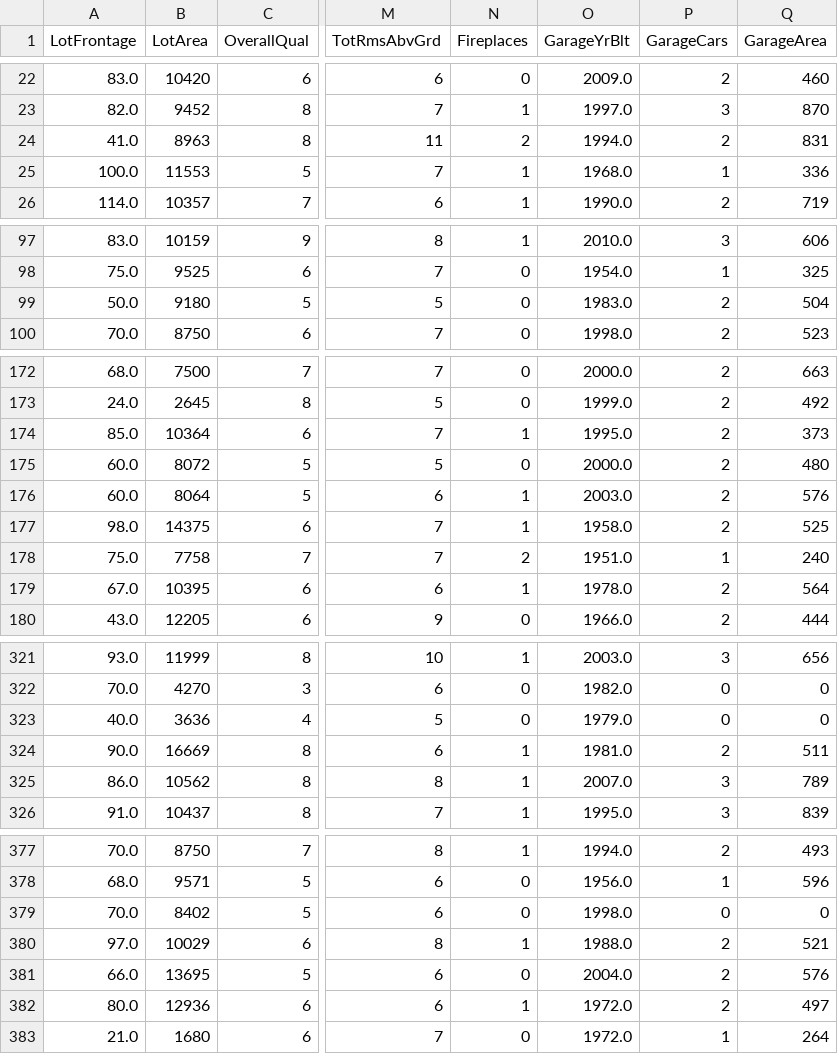
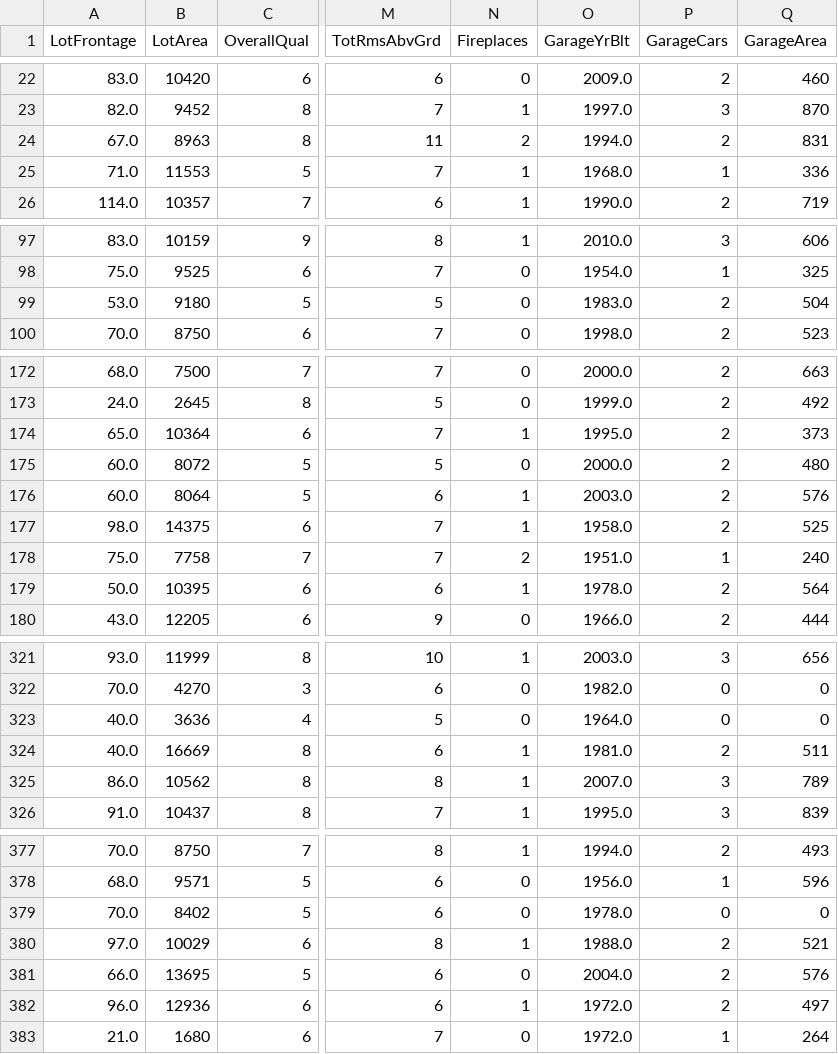
Before and after one commit to RababHanda/HousingPrices, a CSV file: model_train_data.csv, drawn as a sheet; only a part is shown, gaps mark what is left out; the diff covers the shown part only; the diff names each change by its address in the sheet, - before the commit and + after, or states it on an @@ line.

```diff
--- a/model_train_data.csv
+++ b/model_train_data.csv
-A24 (LotFrontage): 41.0
+A24 (LotFrontage): 67.0
-A25 (LotFrontage): 100.0
+A25 (LotFrontage): 71.0
-A99 (LotFrontage): 50.0
+A99 (LotFrontage): 53.0
-A174 (LotFrontage): 85.0
+A174 (LotFrontage): 65.0
-A179 (LotFrontage): 67.0
+A179 (LotFrontage): 50.0
-O323 (GarageYrBlt): 1979.0
+O323 (GarageYrBlt): 1964.0
-A324 (LotFrontage): 90.0
+A324 (LotFrontage): 40.0
-O379 (GarageYrBlt): 1998.0
+O379 (GarageYrBlt): 1978.0
-A382 (LotFrontage): 80.0
+A382 (LotFrontage): 96.0
```
Also changed, not shown: 18 edited cells elsewhere in this file, cleaned_training_data.csv, model_test_data.csv, 1 other file.
